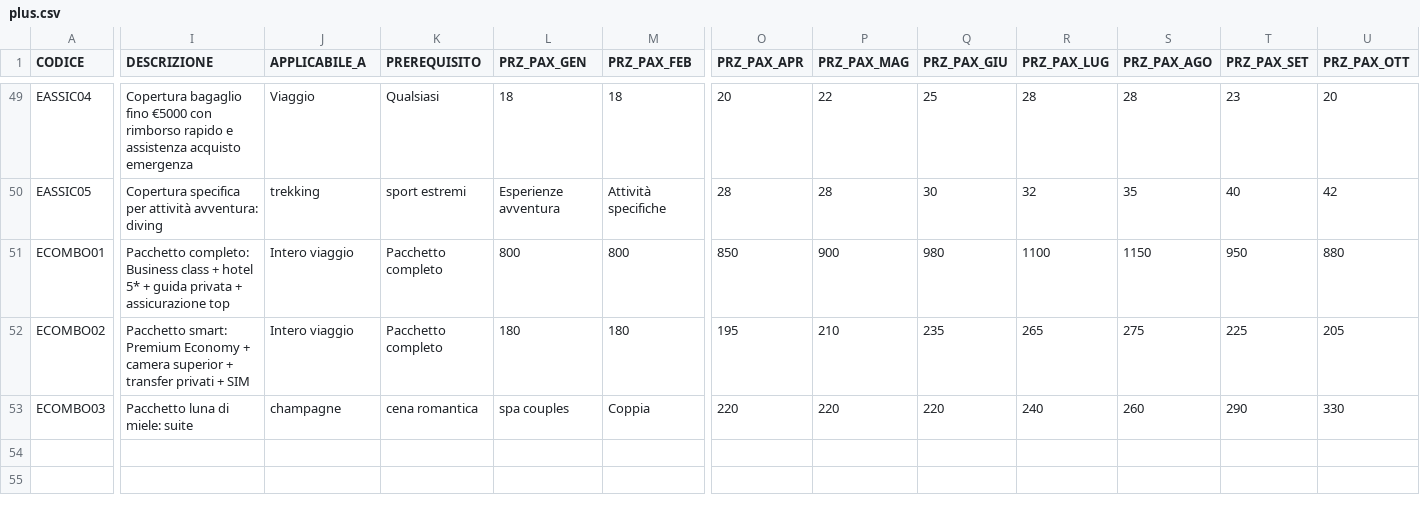
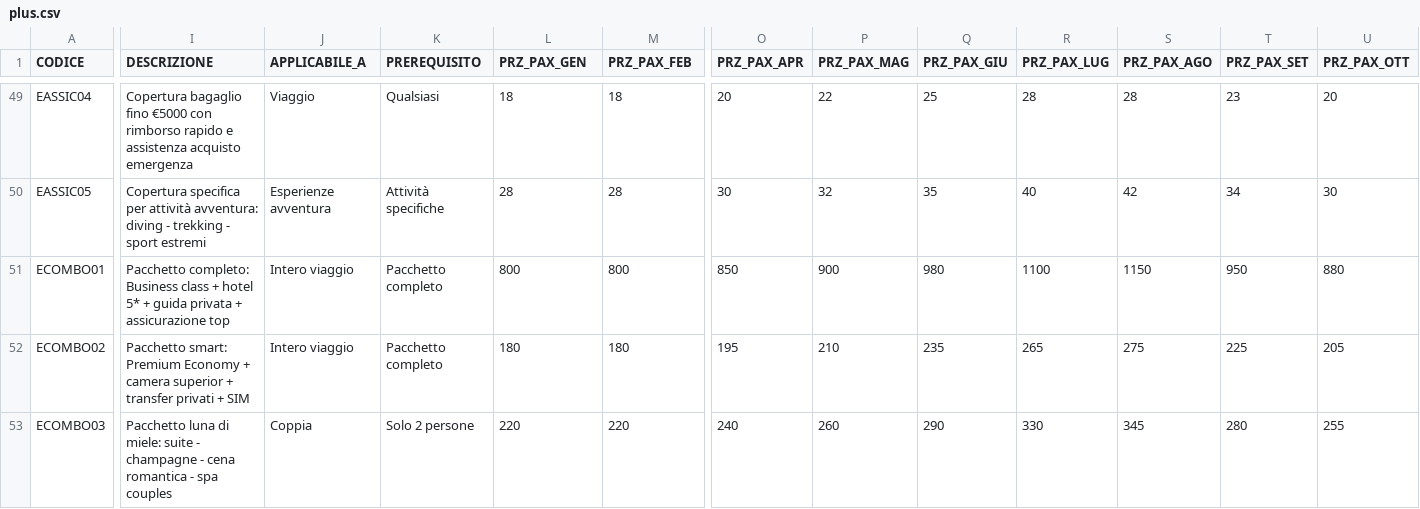
Before and after one commit to SBAM-soft/trave-crew-v.2, a CSV file: public/data/plus.csv, drawn as a sheet; only a part is shown, gaps mark what is left out; the diff covers the shown part only; the diff names each change by its address in the sheet, - before the commit and + after, or states it on an @@ line.

```diff
--- a/public/data/plus.csv
+++ b/public/data/plus.csv
-I50 (DESCRIZIONE): …avventura: diving
+I50 (DESCRIZIONE): …avventura: diving - trekking - sport estremi
-J50 (APPLICABILE_A): trekking
+J50 (APPLICABILE_A): Esperienze avventura
-K50 (PREREQUISITO): sport estremi
+K50 (PREREQUISITO): Attività specifiche
-L50 (PRZ_PAX_GEN): Esperienze avventura
+L50 (PRZ_PAX_GEN): 28
-M50 (PRZ_PAX_FEB): Attività specifiche
+M50 (PRZ_PAX_FEB): 28
-O50 (PRZ_PAX_APR): 28
+O50 (PRZ_PAX_APR): 30
-P50 (PRZ_PAX_MAG): 28
+P50 (PRZ_PAX_MAG): 32
-Q50 (PRZ_PAX_GIU): 30
+Q50 (PRZ_PAX_GIU): 35
-R50 (PRZ_PAX_LUG): 32
+R50 (PRZ_PAX_LUG): 40
-S50 (PRZ_PAX_AGO): 35
+S50 (PRZ_PAX_AGO): 42
-T50 (PRZ_PAX_SET): 40
+T50 (PRZ_PAX_SET): 34
-U50 (PRZ_PAX_OTT): 42
+U50 (PRZ_PAX_OTT): 30
-I53 (DESCRIZIONE): …miele: suite
+I53 (DESCRIZIONE): …miele: suite - champagne - cena romantica - spa couples
-J53 (APPLICABILE_A): champagne
+J53 (APPLICABILE_A): Coppia
-K53 (PREREQUISITO): cena romantica
+K53 (PREREQUISITO): Solo 2 persone
-L53 (PRZ_PAX_GEN): spa couples
+L53 (PRZ_PAX_GEN): 220
-M53 (PRZ_PAX_FEB): Coppia
+M53 (PRZ_PAX_FEB): 220
-O53 (PRZ_PAX_APR): 220
+O53 (PRZ_PAX_APR): 240
-P53 (PRZ_PAX_MAG): 220
+P53 (PRZ_PAX_MAG): 260
-Q53 (PRZ_PAX_GIU): 220
+Q53 (PRZ_PAX_GIU): 290
-R53 (PRZ_PAX_LUG): 240
+R53 (PRZ_PAX_LUG): 330
-S53 (PRZ_PAX_AGO): 260
+S53 (PRZ_PAX_AGO): 345
-T53 (PRZ_PAX_SET): 290
+T53 (PRZ_PAX_SET): 280
-U53 (PRZ_PAX_OTT): 330
+U53 (PRZ_PAX_OTT): 255
```
Also changed, not shown: 110 edited cells elsewhere in this file, public/data/esperienze.csv, public/data/zone.csv.
